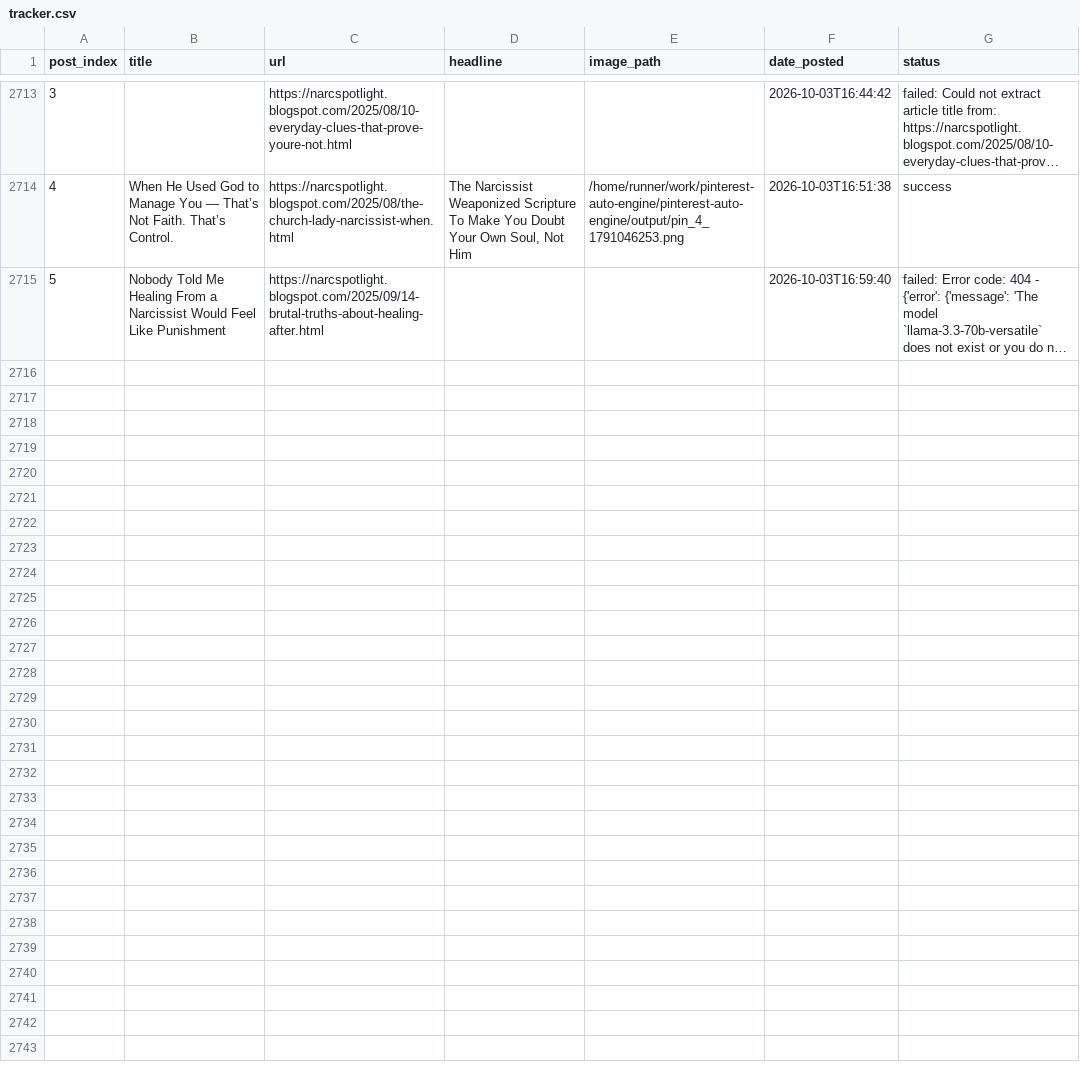
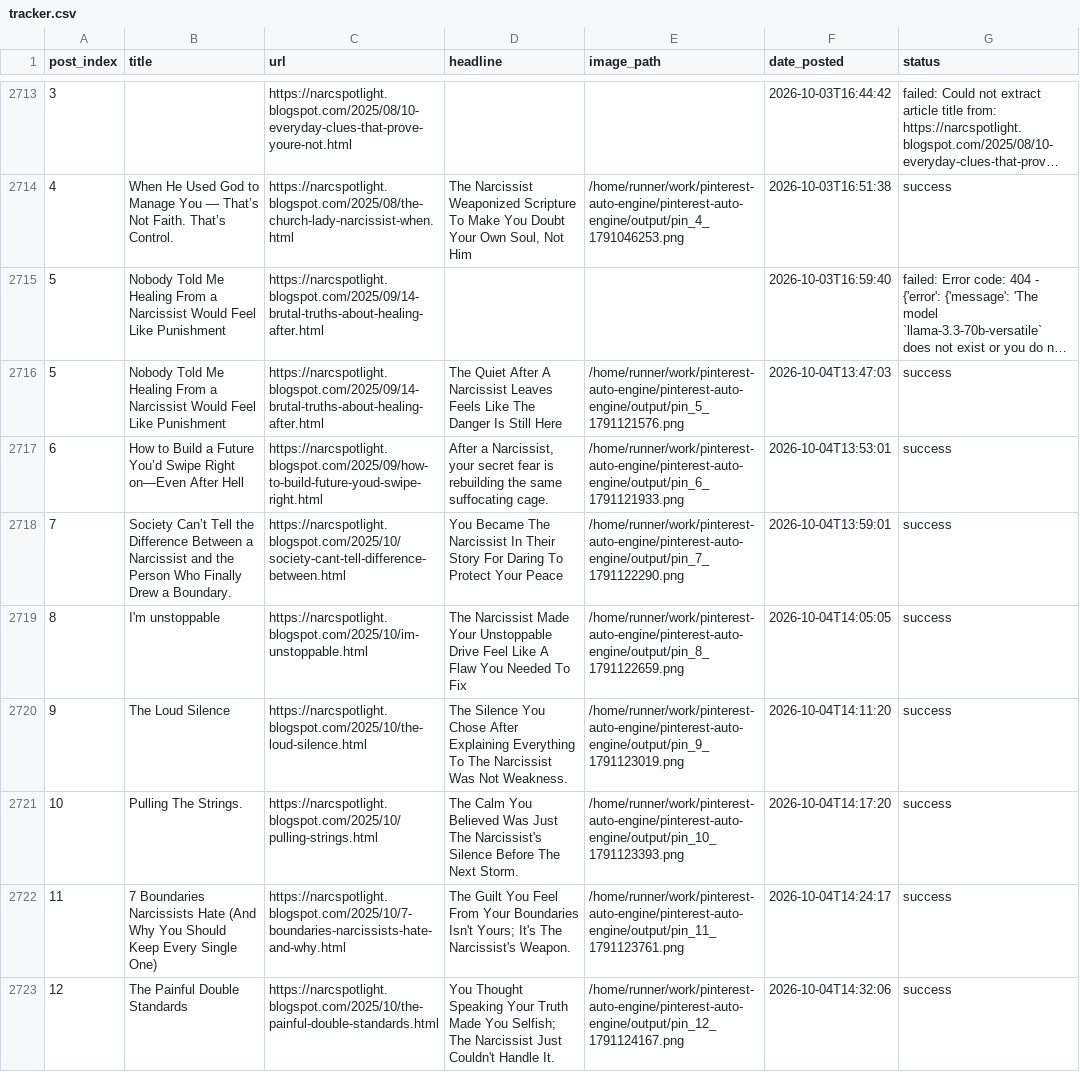
Before and after one commit to Emyres970/pinterest-auto-engine, a CSV file: tracker.csv, drawn as a sheet; only a part is shown, gaps mark what is left out; long unchanged cells end in …; the diff covers the shown part only; the diff names each change by its address in the sheet, - before the commit and + after, or states it on an @@ line.

Commit message:
chore: update tracker 2026-10-04

```diff
--- a/tracker.csv
+++ b/tracker.csv
+row 2716: 5 | Nobody Told Me Healing From a Narcissist Would Feel Like Punishment | https://narcspotlight.blogspot.com/2025/09/14-brutal-truths-about-healing-after.html | The Quiet After A Narcissist Leaves Feels Like The Danger Is Still Here | /home/runner/work/pinterest-auto-engine/pinterest-auto-engine/output/pin_5_1791121576.png | 2026-10-04T13:47:03 | success
+row 2717: 6 | How to Build a Future You’d Swipe Right on—Even After Hell | https://narcspotlight.blogspot.com/2025/09/how-to-build-future-youd-swipe-right.html | After a Narcissist, your secret fear is rebuilding the same suffocating cage. | /home/runner/work/pinterest-auto-engine/pinterest-auto-engine/output/pin_6_1791121933.png | 2026-10-04T13:53:01 | success
+row 2718: 7 | Society Can’t Tell the Difference Between a Narcissist and the Person Who Finally Drew a Boundary. | https://narcspotlight.blogspot.com/2025/10/society-cant-tell-difference-between.html | You Became The Narcissist In Their Story For Daring To Protect Your Peace | /home/runner/work/pinterest-auto-engine/pinterest-auto-engine/output/pin_7_1791122290.png | 2026-10-04T13:59:01 | success
+row 2719: 8 | I'm unstoppable | https://narcspotlight.blogspot.com/2025/10/im-unstoppable.html | The Narcissist Made Your Unstoppable Drive Feel Like A Flaw You Needed To Fix | /home/runner/work/pinterest-auto-engine/pinterest-auto-engine/output/pin_8_1791122659.png | 2026-10-04T14:05:05 | success
+row 2720: 9 | The Loud Silence | https://narcspotlight.blogspot.com/2025/10/the-loud-silence.html | The Silence You Chose After Explaining Everything To The Narcissist Was Not Weakness. | /home/runner/work/pinterest-auto-engine/pinterest-auto-engine/output/pin_9_1791123019.png | 2026-10-04T14:11:20 | success
+row 2721: 10 | Pulling The Strings. | https://narcspotlight.blogspot.com/2025/10/pulling-strings.html | The Calm You Believed Was Just The Narcissist's Silence Before The Next Storm. | /home/runner/work/pinterest-auto-engine/pinterest-auto-engine/output/pin_10_1791123393.png | 2026-10-04T14:17:20 | success
+row 2722: 11 | 7 Boundaries Narcissists Hate (And Why You Should Keep Every Single One) | https://narcspotlight.blogspot.com/2025/10/7-boundaries-narcissists-hate-and-why.html | The Guilt You Feel From Your Boundaries Isn't Yours; It's The Narcissist's Weapon. | /home/runner/work/pinterest-auto-engine/pinterest-auto-engine/output/pin_11_1791123761.png | 2026-10-04T14:24:17 | success
+row 2723: 12 | The Painful Double Standards | https://narcspotlight.blogspot.com/2025/10/the-painful-double-standards.html | You Thought Speaking Your Truth Made You Selfish; The Narcissist Just Couldn't Handle It. | /home/runner/work/pinterest-auto-engine/pinterest-auto-engine/output/pin_12_1791124167.png | 2026-10-04T14:32:06 | success
```
Also changed, not shown: 7 added rows elsewhere in this file.
